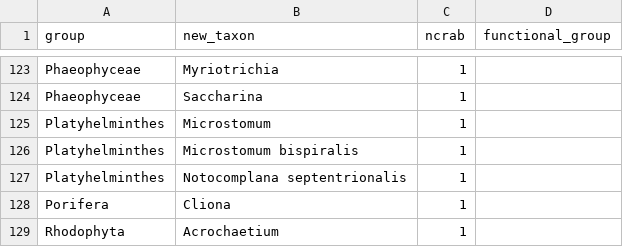
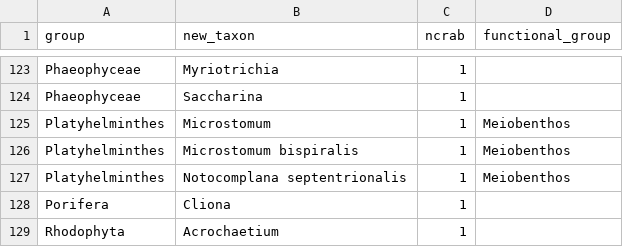
Before and after one commit to mfisher5/DungyDietAssessment, a CSV file: data/bioE/OAdiets_all_taxa_toMatch.csv, drawn as a sheet; only a part is shown, gaps mark what is left out; the diff covers the shown part only.

```diff
--- a/data/bioE/OAdiets_all_taxa_toMatch.csv
+++ b/data/bioE/OAdiets_all_taxa_toMatch.csv
@@ -124,5 +124,5 @@ Phaeophyceae,Myriotrichia,1,
 Phaeophyceae,Saccharina,1,
-Platyhelminthes,Microstomum,1,
-Platyhelminthes,Microstomum bispiralis,1,
-Platyhelminthes,Notocomplana septentrionalis,1,
+Platyhelminthes,Microstomum,1,Meiobenthos
+Platyhelminthes,Microstomum bispiralis,1,Meiobenthos
+Platyhelminthes,Notocomplana septentrionalis,1,Meiobenthos
 Porifera,Cliona,1,
```
Also changed, not shown: 29 edited cells elsewhere in this file, 3 other files.
